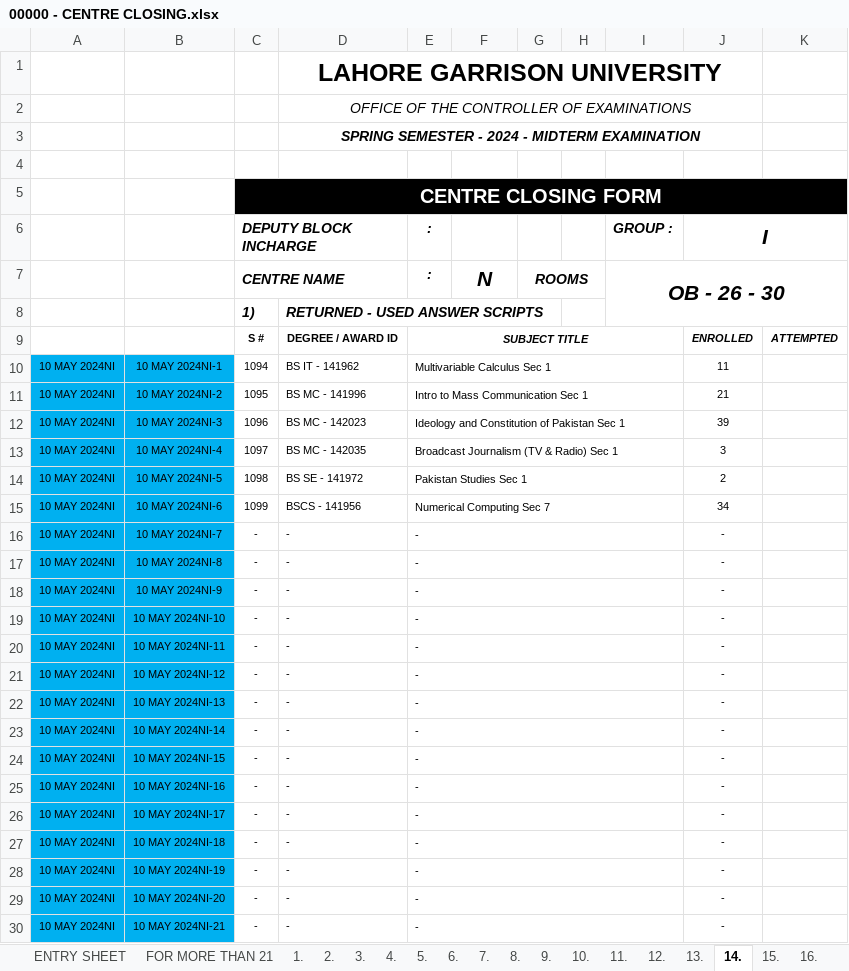
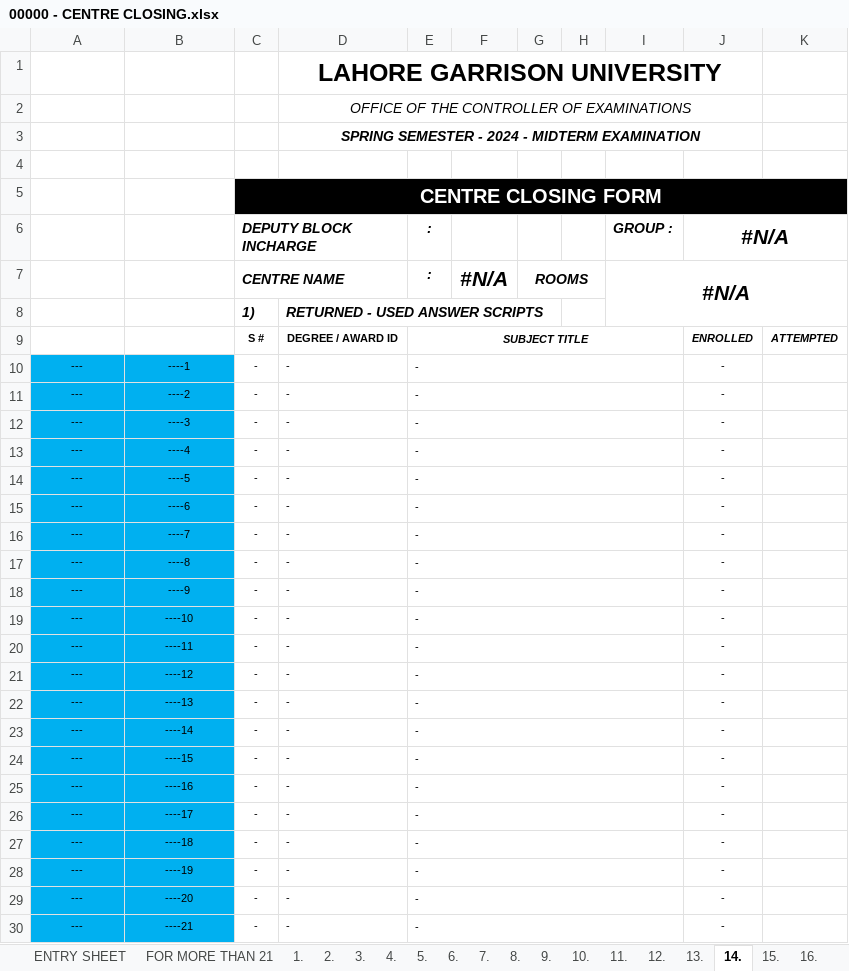
Before and after one commit to lguresult/bashir102, an Excel workbook: SPRING 2024/00000 - CENTRE CLOSING.xlsx, sheet 14., drawn as a sheet; only a part is shown; values as stored, in another font and other column widths than the file's, no borders; removed rows and columns are numbered as before the commit, all else as after; the diff covers the shown part only; the diff names each change by its address in the sheet, - before the commit and + after, or states it on an @@ line.

```diff
--- a/SPRING 2024/00000 - CENTRE CLOSING.xlsx (sheet 14.)
+++ b/SPRING 2024/00000 - CENTRE CLOSING.xlsx (sheet 14.)
-J6: I
+J6: #N/A
-F7: N
+F7: #N/A
-I7 (GROUP :): OB - 26 - 30
+I7 (GROUP :): #N/A
-row 10: 10 MAY 2024NI | 10 MAY 2024NI-1 | 1094 | BS IT - 141962 | Multivariable Calculus Sec 1 |  |  |  |  | 11
-row 11: 10 MAY 2024NI | 10 MAY 2024NI-2 | 1095 | BS MC - 141996 | Intro to Mass Communication Sec 1 |  |  |  |  | 21
-row 12: 10 MAY 2024NI | 10 MAY 2024NI-3 | 1096 | BS MC - 142023 | Ideology and Constitution of Pakistan Sec 1 |  |  |  |  | 39
-row 13: 10 MAY 2024NI | 10 MAY 2024NI-4 | 1097 | BS MC - 142035 | Broadcast Journalism (TV & Radio) Sec 1 |  |  |  |  | 3
-row 14: 10 MAY 2024NI | 10 MAY 2024NI-5 | 1098 | BS SE - 141972 | Pakistan Studies Sec 1 |  |  |  |  | 2
-row 15: 10 MAY 2024NI | 10 MAY 2024NI-6 | 1099 | BSCS - 141956 | Numerical Computing Sec 7 |  |  |  |  | 34
-A10:A11: 10 MAY 2024NI
+A10:A11: ---
-B10: 10 MAY 2024NI-7
+B10: ----1
-B11: 10 MAY 2024NI-8
+B11: ----2
+row 12: --- | ----3 | - | - | - |  |  |  |  | -
-A13: 10 MAY 2024NI
+A13: ---
-B13: 10 MAY 2024NI-9
+B13: ----4
+row 14: --- | ----5 | - | - | - |  |  |  |  | -
+row 15: --- | ----6 | - | - | - |  |  |  |  | -
+row 16: --- | ----7 | - | - | - |  |  |  |  | -
+row 17: --- | ----8 | - | - | - |  |  |  |  | -
+row 18: --- | ----9 | - | - | - |  |  |  |  | -
-A19:A30: 10 MAY 2024NI
+A19:A30: ---
-B19: 10 MAY 2024NI-10
+B19: ----10
-B20: 10 MAY 2024NI-11
+B20: ----11
-B21: 10 MAY 2024NI-12
+B21: ----12
-B22: 10 MAY 2024NI-13
+B22: ----13
-B23: 10 MAY 2024NI-14
+B23: ----14
-B24: 10 MAY 2024NI-15
+B24: ----15
-B25: 10 MAY 2024NI-16
+B25: ----16
-B26: 10 MAY 2024NI-17
+B26: ----17
-B27: 10 MAY 2024NI-18
+B27: ----18
-B28: 10 MAY 2024NI-19
+B28: ----19
-B29: 10 MAY 2024NI-20
+B29: ----20
-B30: 10 MAY 2024NI-21
+B30: ----21
```
Also changed, not shown: 4 edited cells elsewhere in this sheet, sheet ENTRY SHEET, sheet 16., sheet 20., sheet 19., sheet 1., sheet 2., 16 more sheets, formulas that keep their value, SPRING 2024/00000 - RECEIVING - OPENING.xlsx.
